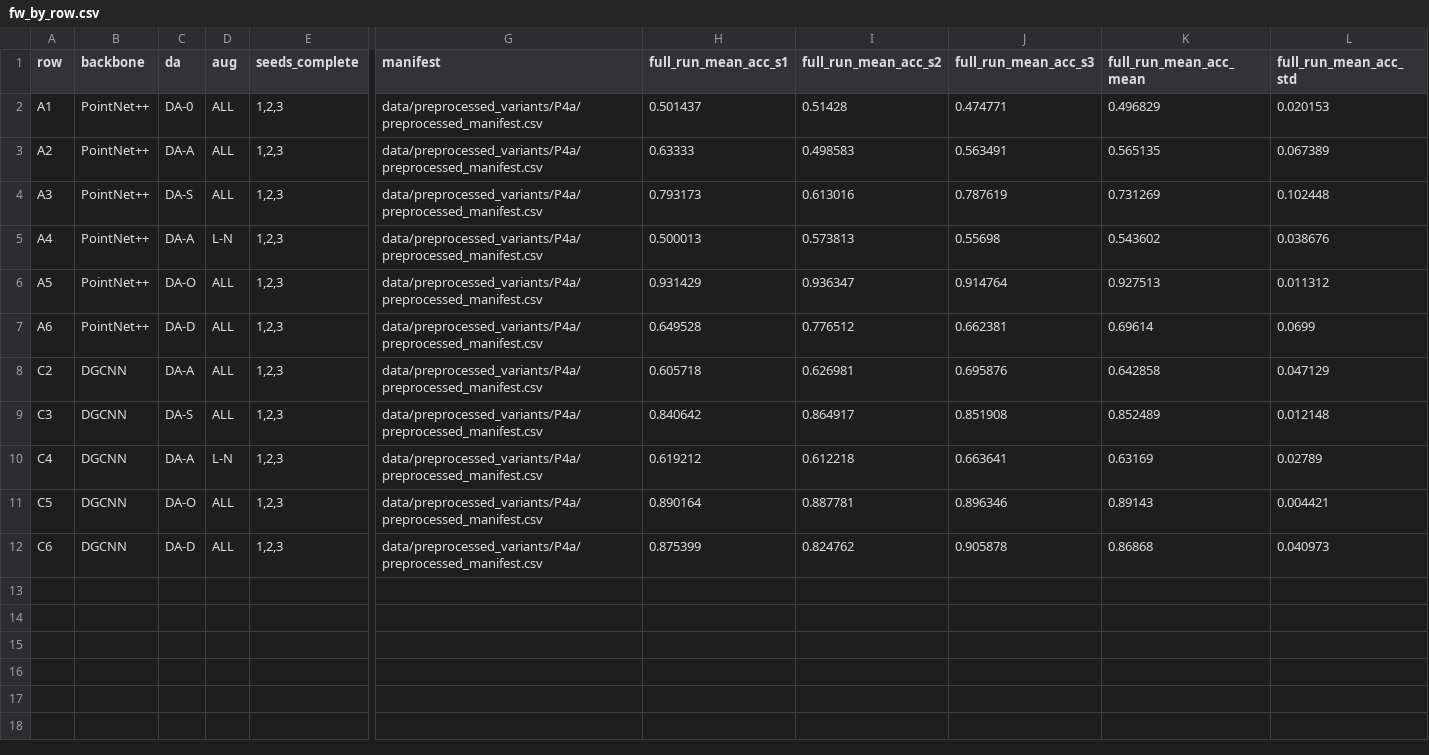
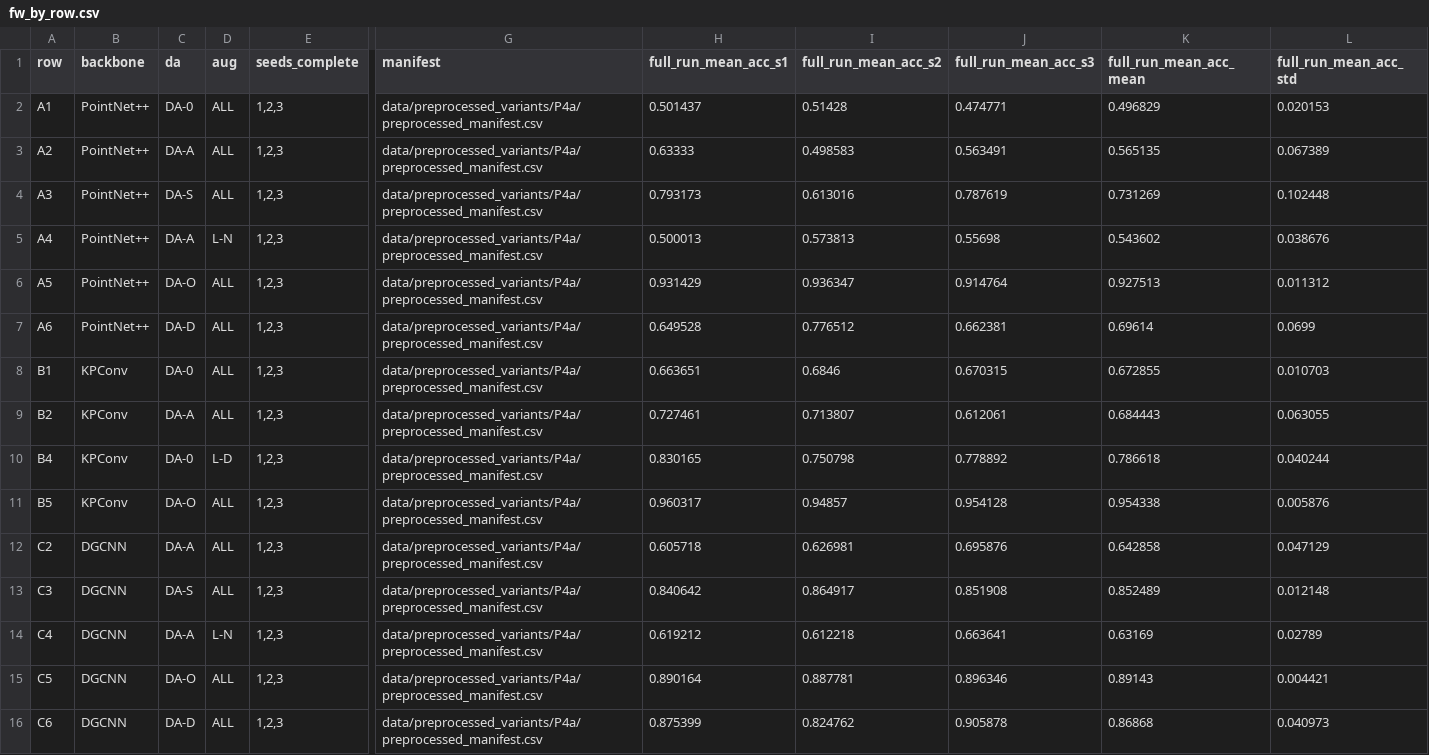
Before and after one commit to bapurba893/plant3d-thesis, a CSV file: results/pp_summary/fw_by_row.csv, drawn as a sheet; only a part is shown, gaps mark what is left out; rows hold the shown columns only; the diff names each change by its address in the sheet, - before the commit and + after, or states it on an @@ line.

```diff
--- a/results/pp_summary/fw_by_row.csv
+++ b/results/pp_summary/fw_by_row.csv
+row 8: B1 | KPConv | DA-0 | ALL | 1,2,3 | data/preprocessed_variants/P4a/preprocessed_manifest.csv | 0.663651 | 0.6846 | 0.670315 | 0.672855 | 0.010703
+row 9: B2 | KPConv | DA-A | ALL | 1,2,3 | data/preprocessed_variants/P4a/preprocessed_manifest.csv | 0.727461 | 0.713807 | 0.612061 | 0.684443 | 0.063055
+row 10: B4 | KPConv | DA-0 | L-D | 1,2,3 | data/preprocessed_variants/P4a/preprocessed_manifest.csv | 0.830165 | 0.750798 | 0.778892 | 0.786618 | 0.040244
+row 11: B5 | KPConv | DA-O | ALL | 1,2,3 | data/preprocessed_variants/P4a/preprocessed_manifest.csv | 0.960317 | 0.94857 | 0.954128 | 0.954338 | 0.005876
```
Also changed, not shown: 1 other file.
